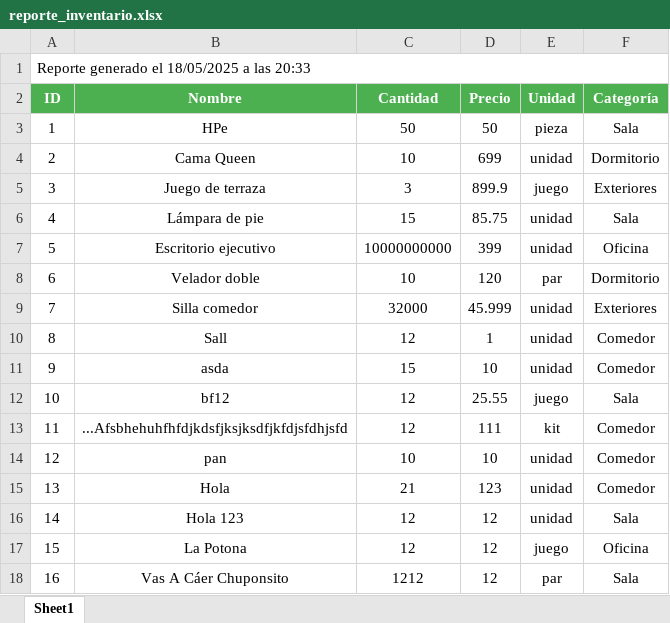
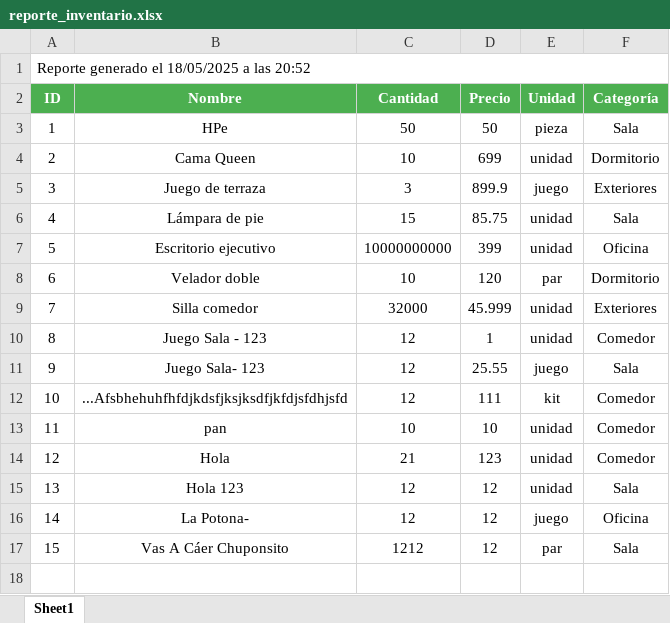
Before and after one commit to PieroCahuanaC/guerraTesting-inventario-g4, an Excel workbook: reporte_inventario.xlsx, sheet Sheet1, drawn as a sheet; values as stored, in another font and other column widths than the file's, no borders; removed rows and columns are numbered as before the commit, all else as after; the diff names each change by its address in the sheet, - before the commit and + after, or states it on an @@ line.

```diff
--- a/reporte_inventario.xlsx (sheet Sheet1)
+++ b/reporte_inventario.xlsx (sheet Sheet1)
@@ column A (ID) renumbered from row 1 down @@
-B10 (Nombre): Sall
+B10 (Nombre): Juego Sala - 123
-row 11: 9 | asda | 15 | 10 | unidad | Comedor
-B11 (Nombre): bf12
+B11 (Nombre): Juego Sala- 123
-B16 (Nombre): La Potona
+B16 (Nombre): La Potona-
```
Also changed, not shown: 3 other files.
